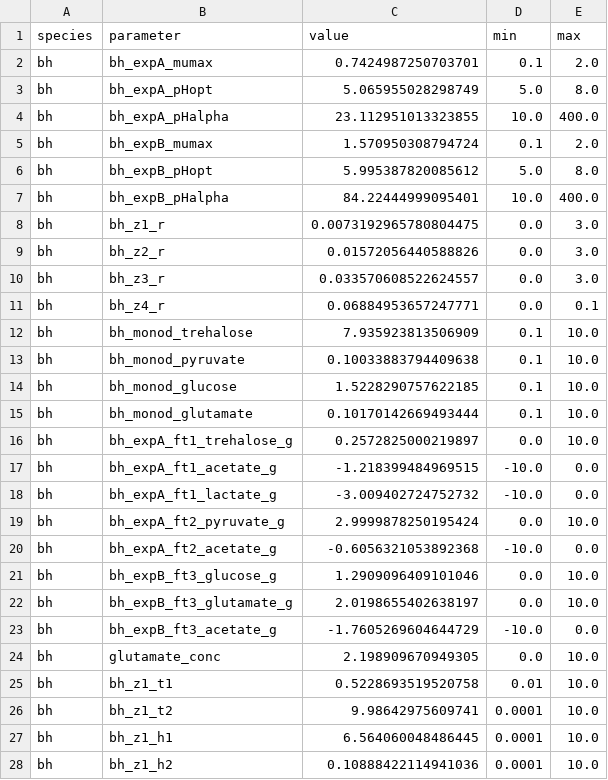
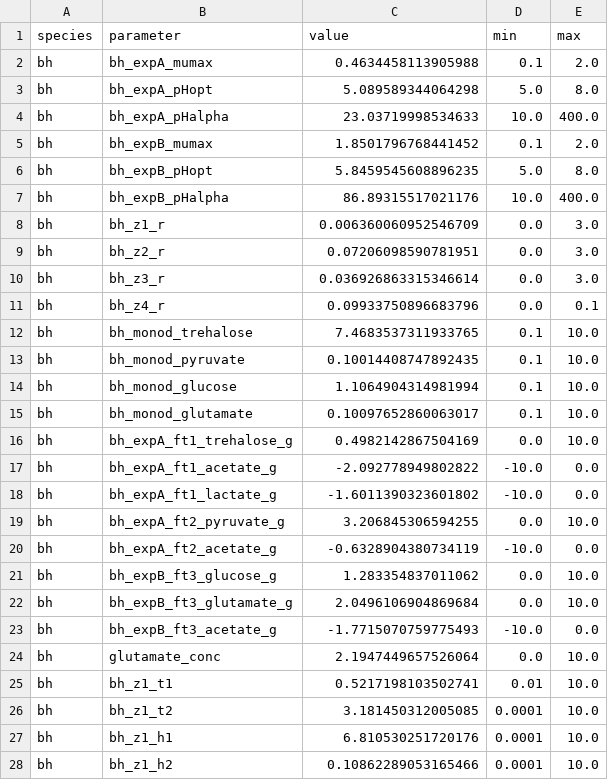
Before and after one commit to danielriosgarza/hungerGamesModel, a TSV file: files/params/bh0.tsv, drawn as a sheet; only a part is shown; the diff covers the shown part only.

```diff
--- a/files/params/bh0.tsv
+++ b/files/params/bh0.tsv
@@ -1,28 +1,28 @@
 species	parameter	value	min	max
-bh	bh_expA_mumax	0.7424987250703701	0.1	2.0
-bh	bh_expA_pHopt	5.065955028298749	5.0	8.0
-bh	bh_expA_pHalpha	23.112951013323855	10.0	400.0
-bh	bh_expB_mumax	1.570950308794724	0.1	2.0
-bh	bh_expB_pHopt	5.995387820085612	5.0	8.0
-bh	bh_expB_pHalpha	84.22444999095401	10.0	400.0
-bh	bh_z1_r	0.0073192965780804475	0.0	3.0
-bh	bh_z2_r	0.01572056440588826	0.0	3.0
-bh	bh_z3_r	0.033570608522624557	0.0	3.0
-bh	bh_z4_r	0.06884953657247771	0.0	0.1
-bh	bh_monod_trehalose	7.935923813506909	0.1	10.0
-bh	bh_monod_pyruvate	0.10033883794409638	0.1	10.0
-bh	bh_monod_glucose	1.5228290757622185	0.1	10.0
-bh	bh_monod_glutamate	0.10170142669493444	0.1	10.0
-bh	bh_expA_ft1_trehalose_g	0.2572825000219897	0.0	10.0
-bh	bh_expA_ft1_acetate_g	-1.218399484969515	-10.0	0.0
-bh	bh_expA_ft1_lactate_g	-3.009402724752732	-10.0	0.0
-bh	bh_expA_ft2_pyruvate_g	2.9999878250195424	0.0	10.0
-bh	bh_expA_ft2_acetate_g	-0.6056321053892368	-10.0	0.0
-bh	bh_expB_ft3_glucose_g	1.2909096409101046	0.0	10.0
-bh	bh_expB_ft3_glutamate_g	2.0198655402638197	0.0	10.0
-bh	bh_expB_ft3_acetate_g	-1.7605269604644729	-10.0	0.0
-bh	glutamate_conc	2.198909670949305	0.0	10.0
-bh	bh_z1_t1	0.5228693519520758	0.01	10.0
-bh	bh_z1_t2	9.98642975609741	0.0001	10.0
-bh	bh_z1_h1	6.564060048486445	0.0001	10.0
-bh	bh_z1_h2	0.10888422114941036	0.0001	10.0
+bh	bh_expA_mumax	0.4634458113905988	0.1	2.0
+bh	bh_expA_pHopt	5.089589344064298	5.0	8.0
+bh	bh_expA_pHalpha	23.03719998534633	10.0	400.0
+bh	bh_expB_mumax	1.8501796768441452	0.1	2.0
+bh	bh_expB_pHopt	5.8459545608896235	5.0	8.0
+bh	bh_expB_pHalpha	86.89315517021176	10.0	400.0
+bh	bh_z1_r	0.006360060952546709	0.0	3.0
+bh	bh_z2_r	0.07206098590781951	0.0	3.0
+bh	bh_z3_r	0.036926863315346614	0.0	3.0
+bh	bh_z4_r	0.09933750896683796	0.0	0.1
+bh	bh_monod_trehalose	7.4683537311933765	0.1	10.0
+bh	bh_monod_pyruvate	0.10014408747892435	0.1	10.0
+bh	bh_monod_glucose	1.1064904314981994	0.1	10.0
+bh	bh_monod_glutamate	0.10097652860063017	0.1	10.0
+bh	bh_expA_ft1_trehalose_g	0.4982142867504169	0.0	10.0
+bh	bh_expA_ft1_acetate_g	-2.092778949802822	-10.0	0.0
+bh	bh_expA_ft1_lactate_g	-1.6011390323601802	-10.0	0.0
+bh	bh_expA_ft2_pyruvate_g	3.206845306594255	0.0	10.0
+bh	bh_expA_ft2_acetate_g	-0.6328904380734119	-10.0	0.0
+bh	bh_expB_ft3_glucose_g	1.283354837011062	0.0	10.0
+bh	bh_expB_ft3_glutamate_g	2.0496106904869684	0.0	10.0
+bh	bh_expB_ft3_acetate_g	-1.7715070759775493	-10.0	0.0
+bh	glutamate_conc	2.1947449657526064	0.0	10.0
+bh	bh_z1_t1	0.5217198103502741	0.01	10.0
+bh	bh_z1_t2	3.181450312005085	0.0001	10.0
+bh	bh_z1_h1	6.810530251720176	0.0001	10.0
+bh	bh_z1_h2	0.10862289053165466	0.0001	10.0
```
Also changed, not shown: 2 edited cells elsewhere in this file, 3 other files.
